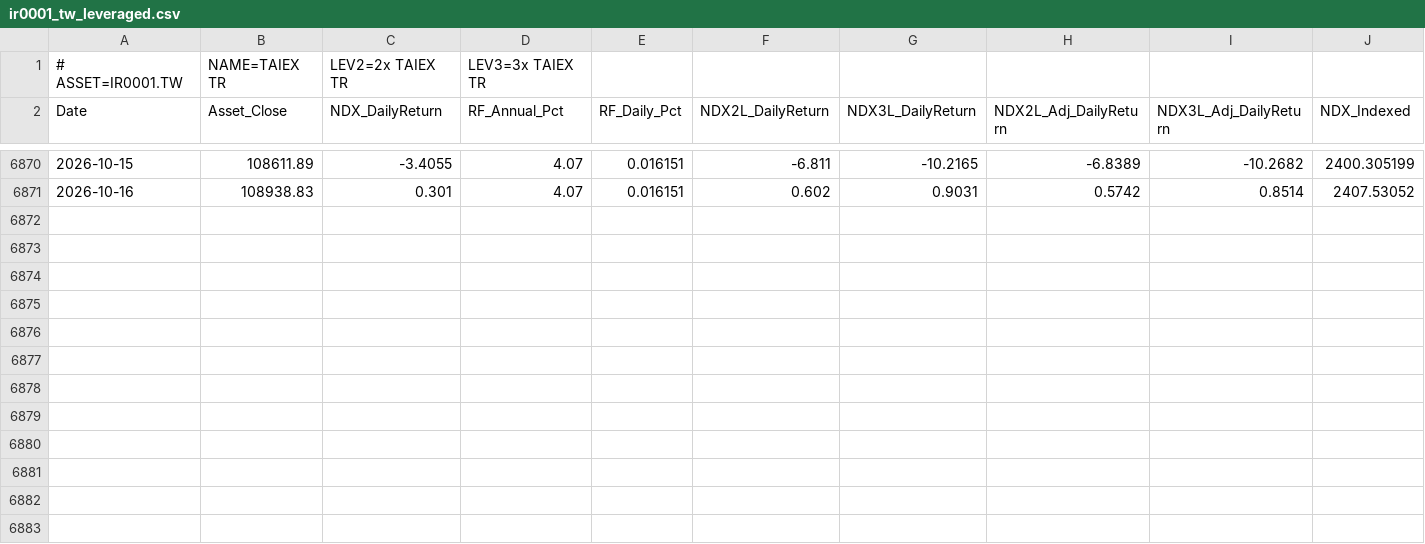
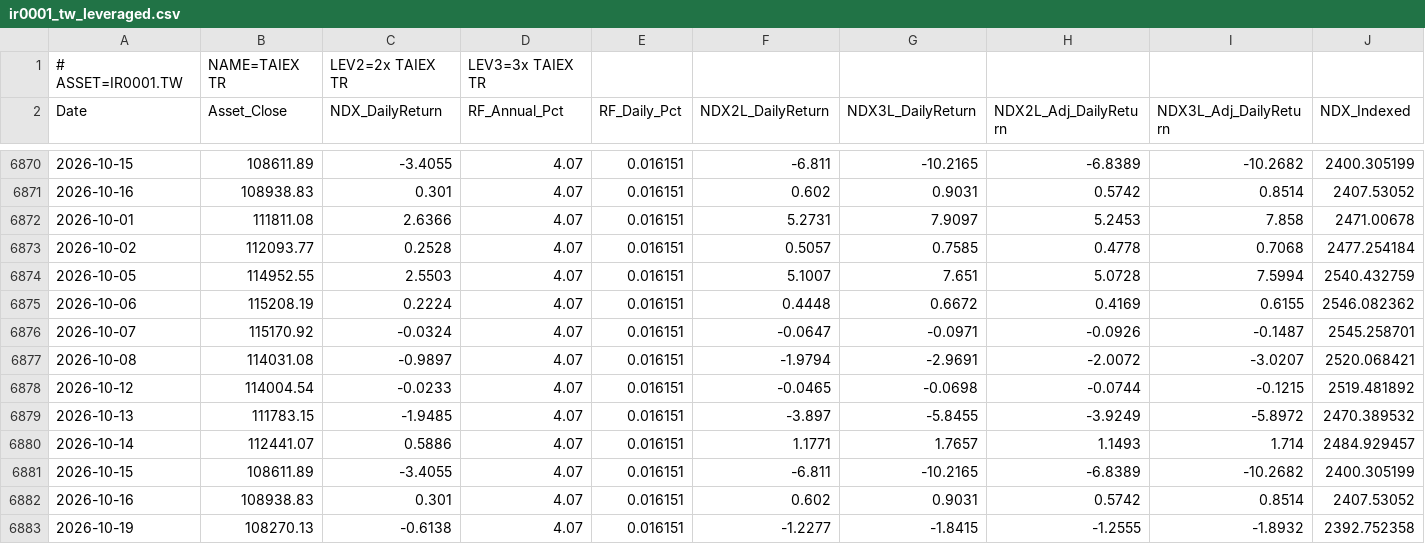
Before and after one commit to petahung/monte_carlo_sim, a CSV file: data/ir0001_tw_leveraged.csv, drawn as a sheet; only a part is shown, gaps mark what is left out; rows hold the shown columns only; the diff names each change by its address in the sheet, - before the commit and + after, or states it on an @@ line.

```diff
--- a/data/ir0001_tw_leveraged.csv
+++ b/data/ir0001_tw_leveraged.csv
+row 6872: 2026-10-01 | 111811.08 | 2.6366 | 4.07 | 0.016151 | 5.2731 | 7.9097 | 5.2453 | 7.858 | 2471.00678
+row 6873: 2026-10-02 | 112093.77 | 0.2528 | 4.07 | 0.016151 | 0.5057 | 0.7585 | 0.4778 | 0.7068 | 2477.254184
+row 6874: 2026-10-05 | 114952.55 | 2.5503 | 4.07 | 0.016151 | 5.1007 | 7.651 | 5.0728 | 7.5994 | 2540.432759
+row 6875: 2026-10-06 | 115208.19 | 0.2224 | 4.07 | 0.016151 | 0.4448 | 0.6672 | 0.4169 | 0.6155 | 2546.082362
+row 6876: 2026-10-07 | 115170.92 | -0.0324 | 4.07 | 0.016151 | -0.0647 | -0.0971 | -0.0926 | -0.1487 | 2545.258701
+row 6877: 2026-10-08 | 114031.08 | -0.9897 | 4.07 | 0.016151 | -1.9794 | -2.9691 | -2.0072 | -3.0207 | 2520.068421
+row 6878: 2026-10-12 | 114004.54 | -0.0233 | 4.07 | 0.016151 | -0.0465 | -0.0698 | -0.0744 | -0.1215 | 2519.481892
+row 6879: 2026-10-13 | 111783.15 | -1.9485 | 4.07 | 0.016151 | -3.897 | -5.8455 | -3.9249 | -5.8972 | 2470.389532
+row 6880: 2026-10-14 | 112441.07 | 0.5886 | 4.07 | 0.016151 | 1.1771 | 1.7657 | 1.1493 | 1.714 | 2484.929457
+row 6881: 2026-10-15 | 108611.89 | -3.4055 | 4.07 | 0.016151 | -6.811 | -10.2165 | -6.8389 | -10.2682 | 2400.305199
+row 6882: 2026-10-16 | 108938.83 | 0.301 | 4.07 | 0.016151 | 0.602 | 0.9031 | 0.5742 | 0.8514 | 2407.53052
+row 6883: 2026-10-19 | 108270.13 | -0.6138 | 4.07 | 0.016151 | -1.2277 | -1.8415 | -1.2555 | -1.8932 | 2392.752358
```
Also changed, not shown: data/0050_tw_leveraged.csv, data/btc-usd_leveraged.csv, 4 other files.
